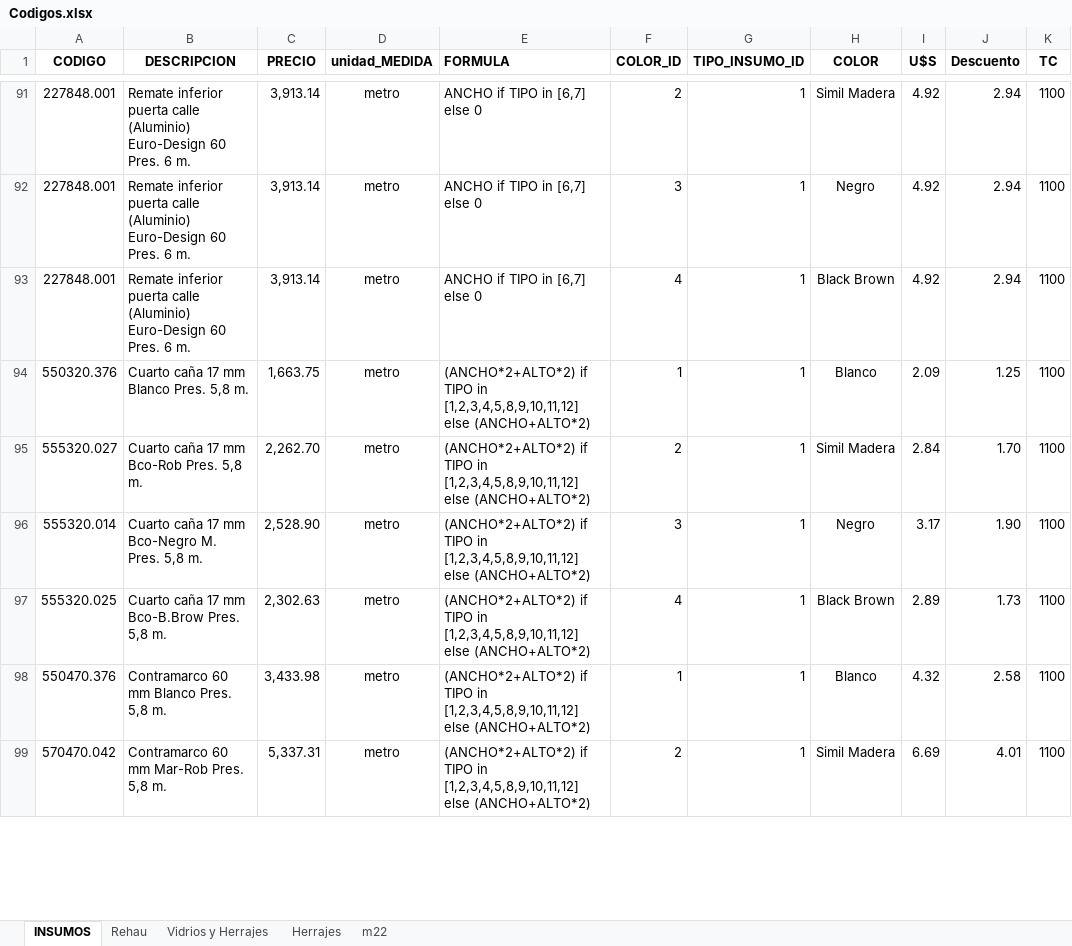
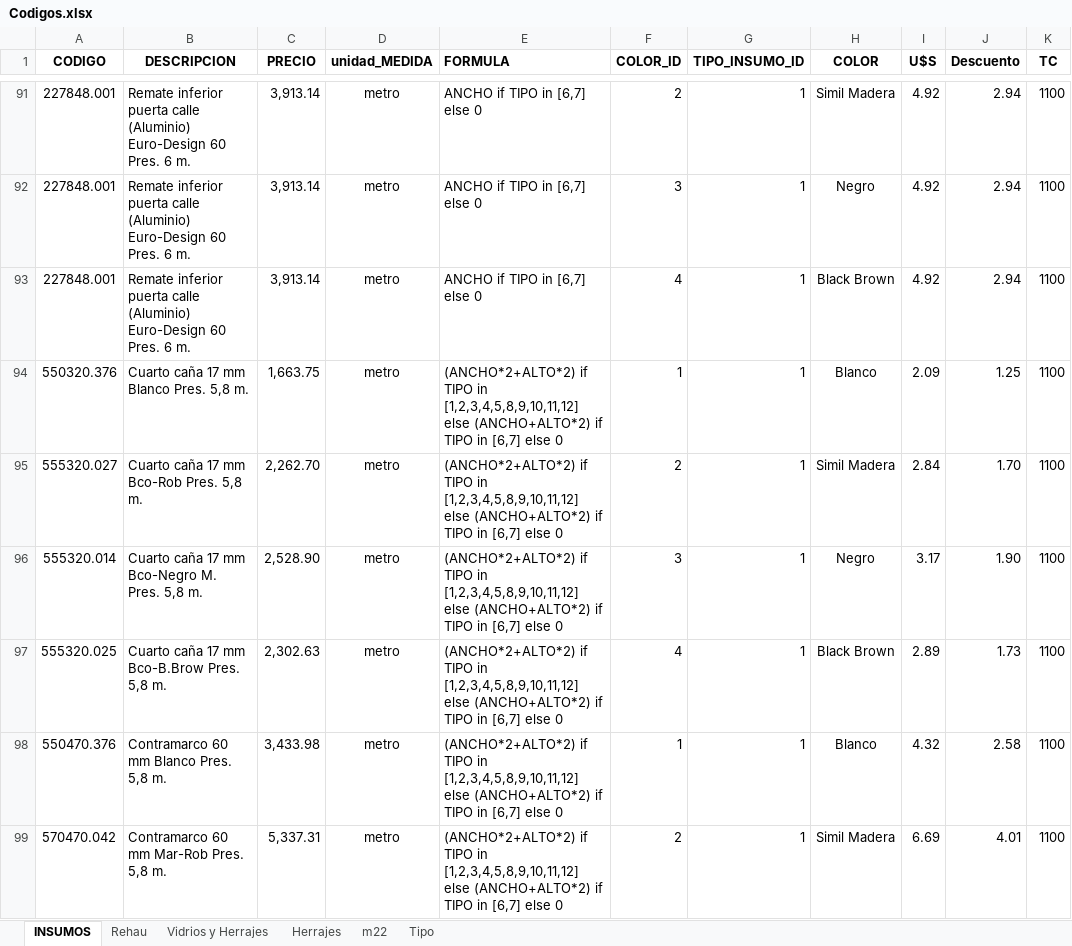
Before and after one commit to Gabriel6176/lucas, an Excel workbook: Codigos.xlsx, sheet INSUMOS, drawn as a sheet; only a part is shown, gaps mark what is left out; values as stored, in another font and other column widths than the file's, no borders; the diff covers the shown part only; the diff names each change by its address in the sheet, - before the commit and + after, or states it on an @@ line.

```diff
--- a/Codigos.xlsx (sheet INSUMOS)
+++ b/Codigos.xlsx (sheet INSUMOS)
+sheet tab: Tipo
-E94:E99 (FORMULA): …else (ANCHO+ALTO*2)
+E94:E99 (FORMULA): …else (ANCHO+ALTO*2) if TIPO in [6,7] else 0
```
Also changed, not shown: 18 edited cells and cell formats elsewhere in this sheet, charts or pictures, 6 other files.
